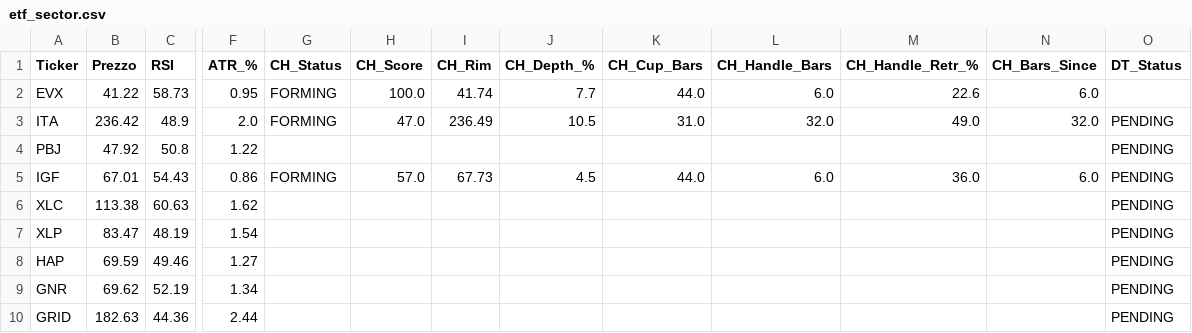
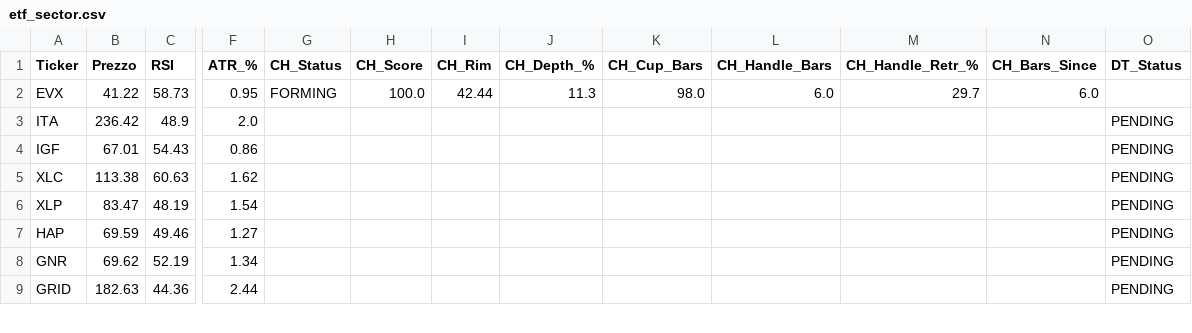
Before and after one commit to nikthetrip/Patterns-Screener, a CSV file: data/etf_sector.csv, drawn as a sheet; only a part is shown, gaps mark what is left out; addresses are those after the commit; the diff covers the shown part only; the diff names each change by its address in the sheet, - before the commit and + after, or states it on an @@ line.

```diff
--- a/data/etf_sector.csv
+++ b/data/etf_sector.csv
-I2 (CH_Rim): 41.74
+I2 (CH_Rim): 42.44
-J2 (CH_Depth_%): 7.7
+J2 (CH_Depth_%): 11.3
-K2 (CH_Cup_Bars): 44.0
+K2 (CH_Cup_Bars): 98.0
-M2 (CH_Handle_Retr_%): 22.6
+M2 (CH_Handle_Retr_%): 29.7
-G3 (CH_Status): FORMING
+G3 (CH_Status): (empty)
-H3 (CH_Score): 47.0
+H3 (CH_Score): (empty)
-I3 (CH_Rim): 236.49
+I3 (CH_Rim): (empty)
-J3 (CH_Depth_%): 10.5
+J3 (CH_Depth_%): (empty)
-K3 (CH_Cup_Bars): 31.0
+K3 (CH_Cup_Bars): (empty)
-L3 (CH_Handle_Bars): 32.0
+L3 (CH_Handle_Bars): (empty)
-M3 (CH_Handle_Retr_%): 49.0
+M3 (CH_Handle_Retr_%): (empty)
-N3 (CH_Bars_Since): 32.0
+N3 (CH_Bars_Since): (empty)
@@ row 4 moved to row 10: PBJ @@
-G4 (CH_Status): FORMING
+G4 (CH_Status): (empty)
-H4 (CH_Score): 57.0
+H4 (CH_Score): (empty)
-I4 (CH_Rim): 67.73
+I4 (CH_Rim): (empty)
-J4 (CH_Depth_%): 4.5
+J4 (CH_Depth_%): (empty)
-K4 (CH_Cup_Bars): 44.0
+K4 (CH_Cup_Bars): (empty)
-L4 (CH_Handle_Bars): 6.0
+L4 (CH_Handle_Bars): (empty)
-M4 (CH_Handle_Retr_%): 36.0
+M4 (CH_Handle_Retr_%): (empty)
-N4 (CH_Bars_Since): 6.0
+N4 (CH_Bars_Since): (empty)
```
Also changed, not shown: 2 added rows, 3 removed rows, 3 moved rows and 8 edited cells elsewhere in this file, data/stocks_Daily.csv, data/stocks_Weekly.csv, 1 other file.
